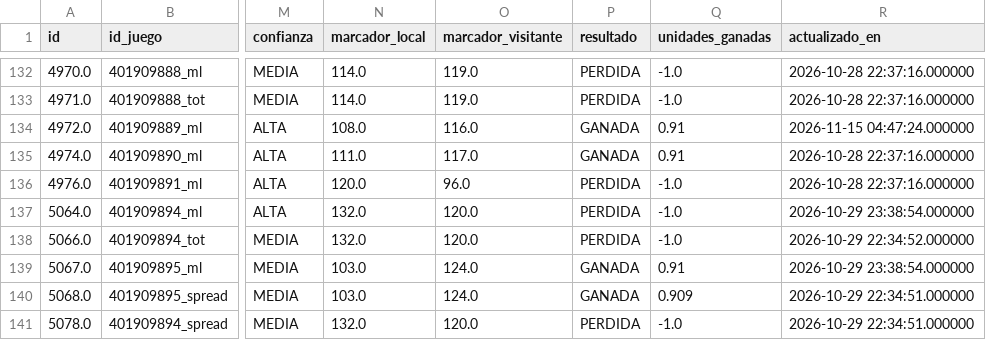
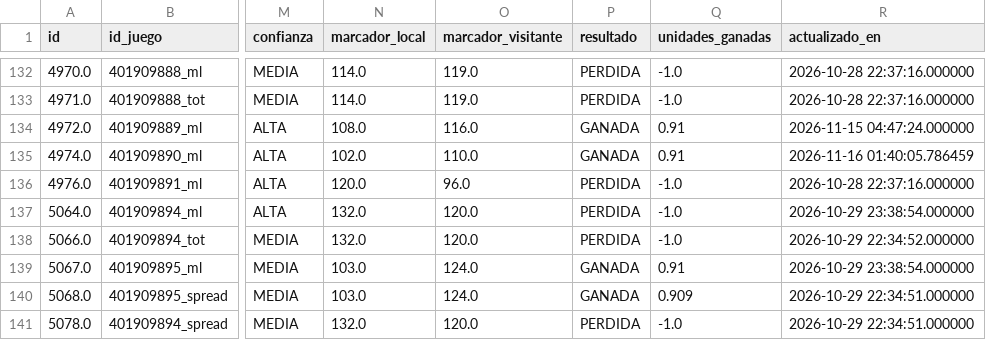
Before and after one commit to RicardoCR72/mlb-ai-predictor, a CSV file: data/nba/processed/historial_picks_nba.csv, drawn as a sheet; only a part is shown, gaps mark what is left out; the diff covers the shown part only; the diff names each change by its address in the sheet, - before the commit and + after, or states it on an @@ line.

```diff
--- a/data/nba/processed/historial_picks_nba.csv
+++ b/data/nba/processed/historial_picks_nba.csv
-N135 (marcador_local): 111.0
+N135 (marcador_local): 102.0
-O135 (marcador_visitante): 117.0
+O135 (marcador_visitante): 110.0
-R135 (actualizado_en): 2026-10-28 22:37:16.000000
+R135 (actualizado_en): 2026-11-16 01:40:05.786459
```
Also changed, not shown: 4 added rows, 4 removed rows and 36 edited cells elsewhere in this file, data/nba/processed/historial_props_nba.csv, 8 other files.
